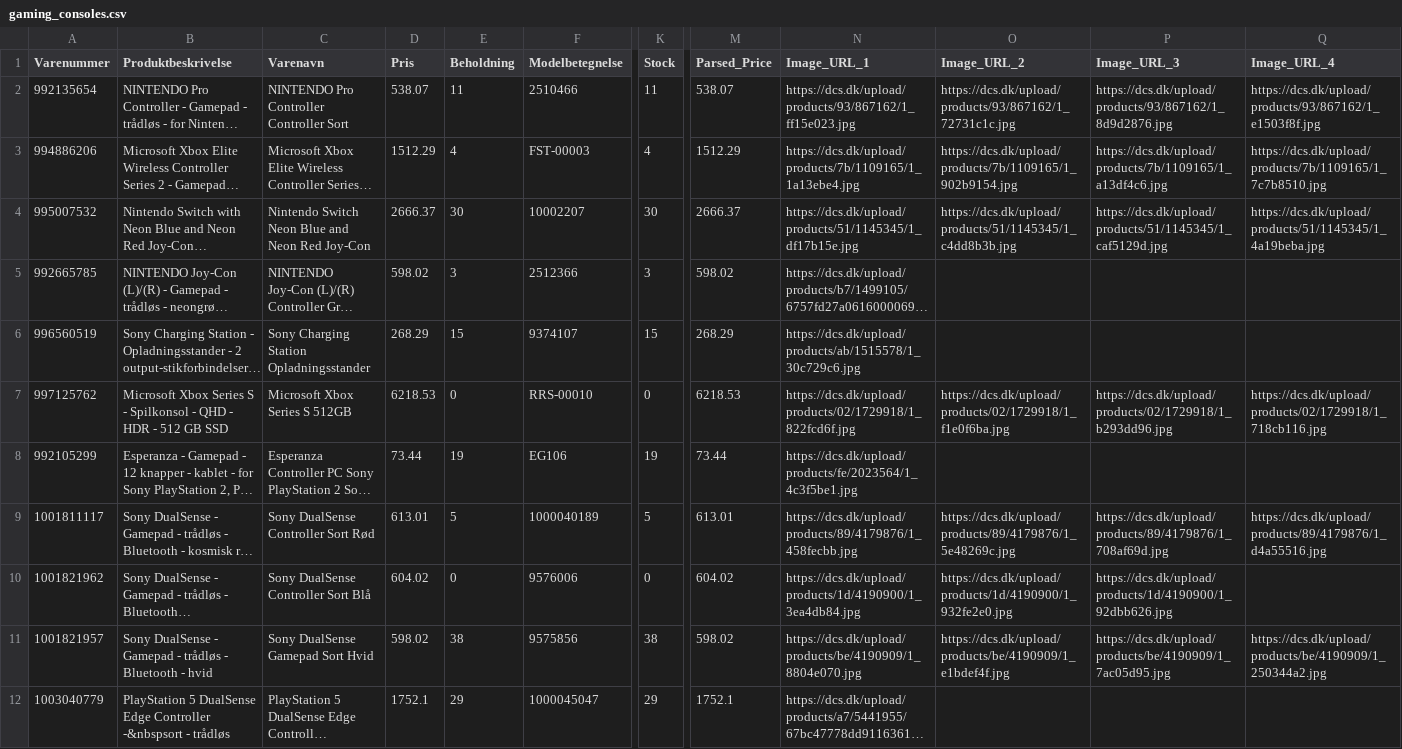
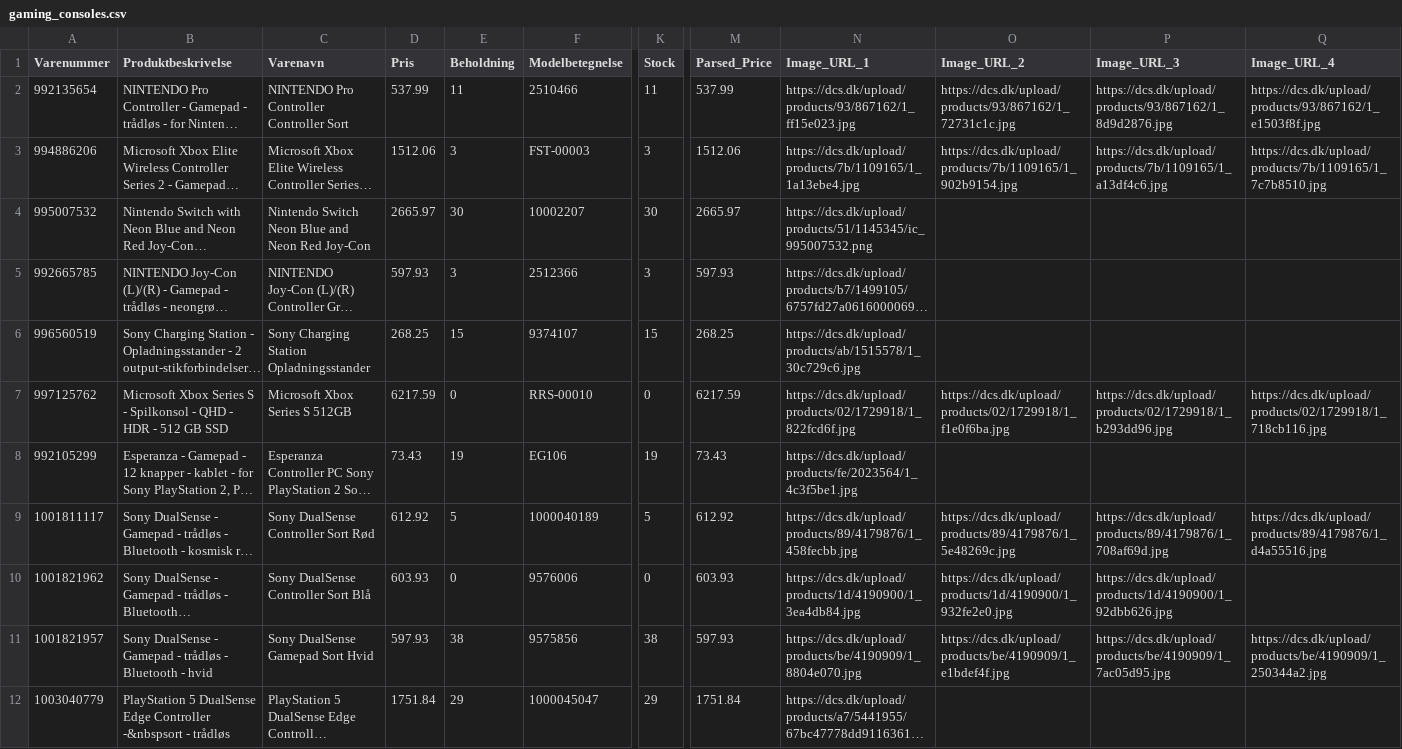
Before and after one commit to nordicfinds/bts-filter, a CSV file: gaming_consoles.csv, drawn as a sheet; only a part is shown, gaps mark what is left out; long unchanged cells end in …; the diff covers the shown part only; the diff names each change by its address in the sheet, - before the commit and + after, or states it on an @@ line.

```diff
--- a/gaming_consoles.csv
+++ b/gaming_consoles.csv
-D2 (Pris): 538.07
+D2 (Pris): 537.99
-M2 (Parsed_Price): 538.07
+M2 (Parsed_Price): 537.99
-D3 (Pris): 1512.29
+D3 (Pris): 1512.06
-E3 (Beholdning): 4
+E3 (Beholdning): 3
-K3 (Stock): 4
+K3 (Stock): 3
-M3 (Parsed_Price): 1512.29
+M3 (Parsed_Price): 1512.06
-D4 (Pris): 2666.37
+D4 (Pris): 2665.97
-M4 (Parsed_Price): 2666.37
+M4 (Parsed_Price): 2665.97
-N4 (Image_URL_1): https://dcs.dk/upload/products/51/1145345/1_df17b15e.jpg
+N4 (Image_URL_1): https://dcs.dk/upload/products/51/1145345/ic_995007532.png
-O4 (Image_URL_2): https://dcs.dk/upload/products/51/1145345/1_c4dd8b3b.jpg
+O4 (Image_URL_2): (empty)
-P4 (Image_URL_3): https://dcs.dk/upload/products/51/1145345/1_caf5129d.jpg
+P4 (Image_URL_3): (empty)
-Q4 (Image_URL_4): https://dcs.dk/upload/products/51/1145345/1_4a19beba.jpg
+Q4 (Image_URL_4): (empty)
-D5 (Pris): 598.02
+D5 (Pris): 597.93
-M5 (Parsed_Price): 598.02
+M5 (Parsed_Price): 597.93
-D6 (Pris): 268.29
+D6 (Pris): 268.25
-M6 (Parsed_Price): 268.29
+M6 (Parsed_Price): 268.25
-D7 (Pris): 6218.53
+D7 (Pris): 6217.59
-M7 (Parsed_Price): 6218.53
+M7 (Parsed_Price): 6217.59
-D8 (Pris): 73.44
+D8 (Pris): 73.43
-M8 (Parsed_Price): 73.44
+M8 (Parsed_Price): 73.43
-D9 (Pris): 613.01
+D9 (Pris): 612.92
-M9 (Parsed_Price): 613.01
+M9 (Parsed_Price): 612.92
-D10 (Pris): 604.02
+D10 (Pris): 603.93
-M10 (Parsed_Price): 604.02
+M10 (Parsed_Price): 603.93
-D11 (Pris): 598.02
+D11 (Pris): 597.93
-M11 (Parsed_Price): 598.02
+M11 (Parsed_Price): 597.93
-D12 (Pris): 1752.1
+D12 (Pris): 1751.84
-M12 (Parsed_Price): 1752.1
+M12 (Parsed_Price): 1751.84
```
Also changed, not shown: 39 edited cells elsewhere in this file, audio_headphones.csv, chargers_cables.csv, 3 other files.
